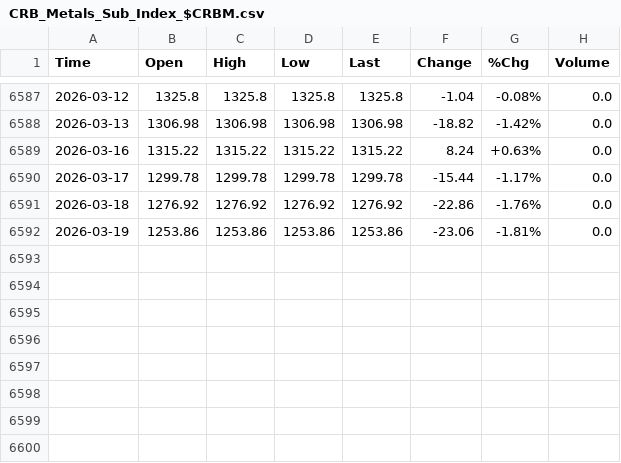
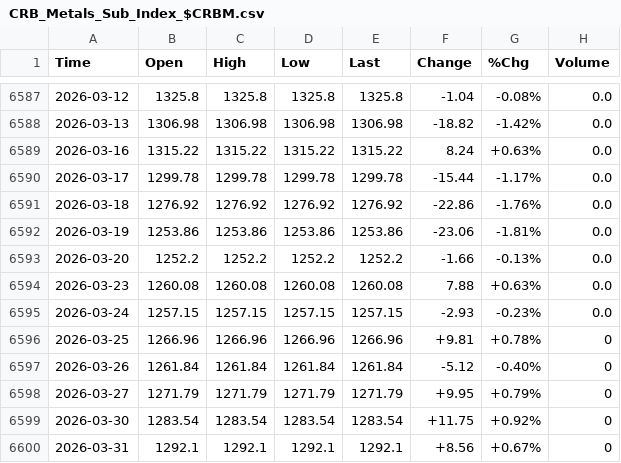
Before and after one commit to smallfishmacro-Git/market-dashboard, a CSV file: data/barchart/CRB_Metals_Sub_Index_$CRBM.csv, drawn as a sheet; only a part is shown, gaps mark what is left out; the diff names each change by its address in the sheet, - before the commit and + after, or states it on an @@ line.

```diff
--- a/data/barchart/CRB_Metals_Sub_Index_$CRBM.csv
+++ b/data/barchart/CRB_Metals_Sub_Index_$CRBM.csv
+row 6593: 2026-03-20 | 1252.2 | 1252.2 | 1252.2 | 1252.2 | -1.66 | -0.13% | 0.0
+row 6594: 2026-03-23 | 1260.08 | 1260.08 | 1260.08 | 1260.08 | 7.88 | +0.63% | 0.0
+row 6595: 2026-03-24 | 1257.15 | 1257.15 | 1257.15 | 1257.15 | -2.93 | -0.23% | 0.0
+row 6596: 2026-03-25 | 1266.96 | 1266.96 | 1266.96 | 1266.96 | +9.81 | +0.78% | 0
+row 6597: 2026-03-26 | 1261.84 | 1261.84 | 1261.84 | 1261.84 | -5.12 | -0.40% | 0
+row 6598: 2026-03-27 | 1271.79 | 1271.79 | 1271.79 | 1271.79 | +9.95 | +0.79% | 0
+row 6599: 2026-03-30 | 1283.54 | 1283.54 | 1283.54 | 1283.54 | +11.75 | +0.92% | 0
+row 6600: 2026-03-31 | 1292.1 | 1292.1 | 1292.1 | 1292.1 | +8.56 | +0.67% | 0
```
Also changed, not shown: data/barchart/ISM_Manufacturing_Index.csv, data/barchart/NASD_Advancing_Stocks_$QSHU.csv, 11 other files.
